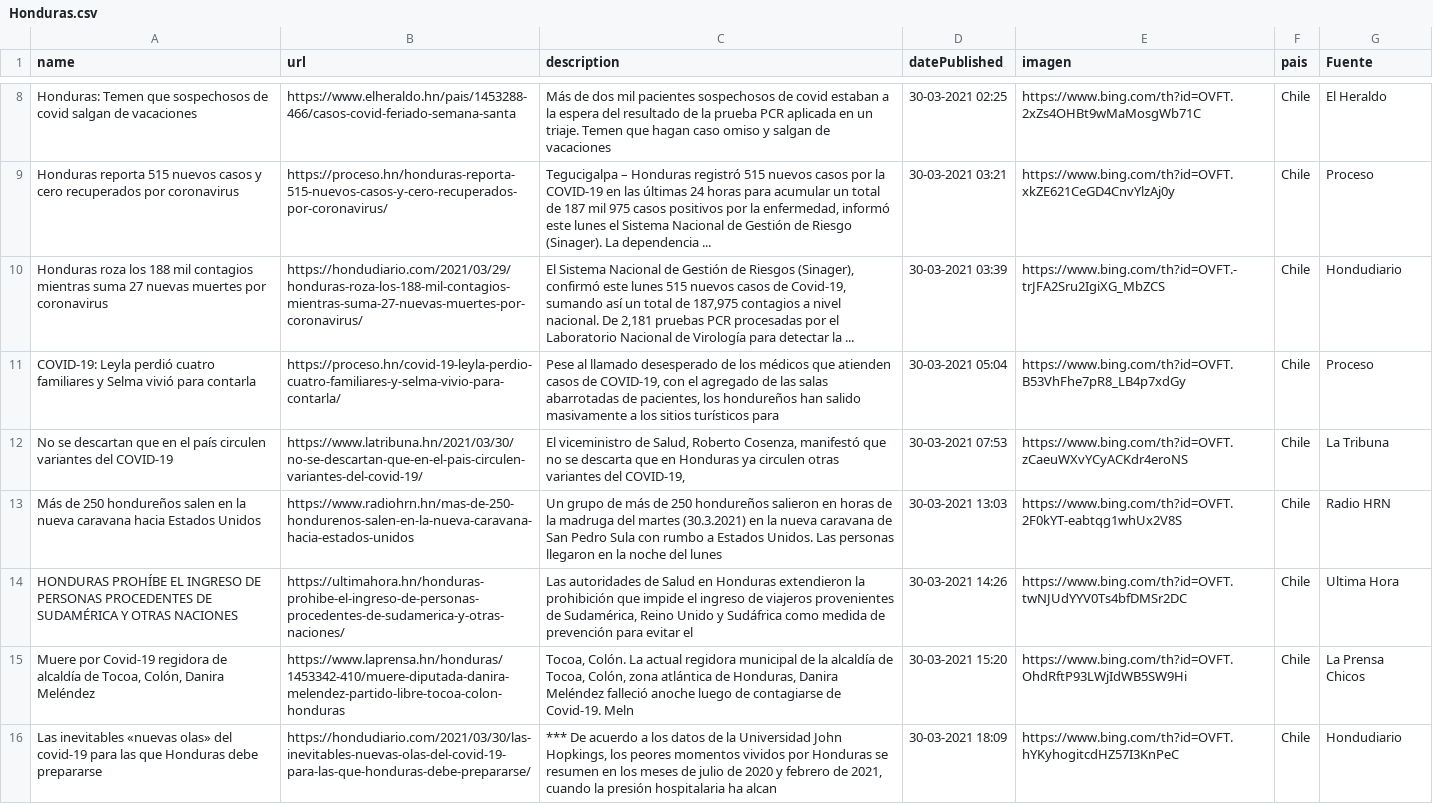
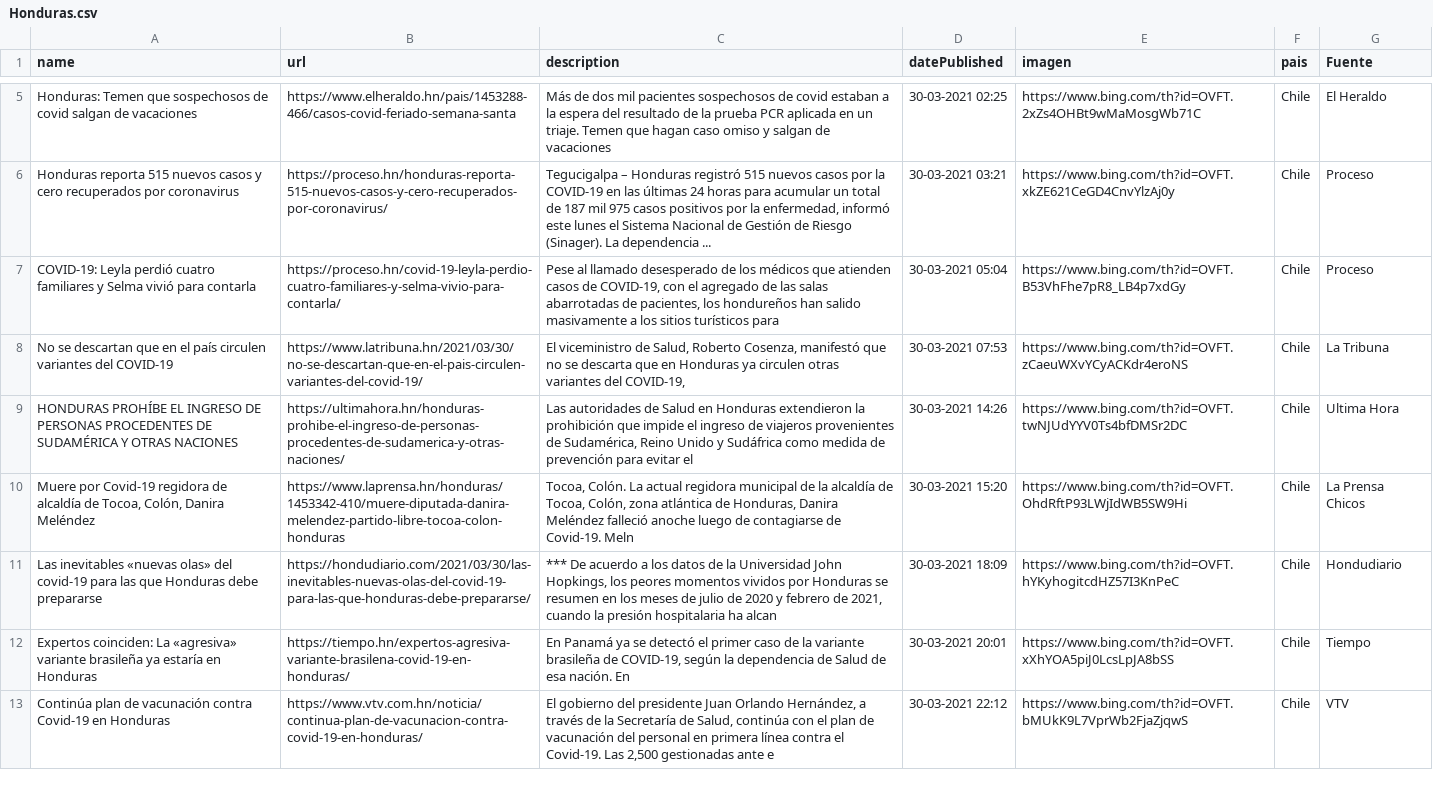
Before and after one commit to hectorflores329/github-actions_HN, a CSV file: Bing/News/Honduras.csv, drawn as a sheet; only a part is shown, gaps mark what is left out; the shorter side is filled out with more unchanged rows; the diff covers the shown part only.

```diff
--- a/Bing/News/Honduras.csv
+++ b/Bing/News/Honduras.csv
@@ -9,6 +6,4 @@ Honduras: Temen que sospechosos de covid salgan de vacaciones,https://www.elhera
 Honduras reporta 515 nuevos casos y cero recuperados por coronavirus,https://proceso.hn/honduras-reporta-515-nuevos-casos-y-cero-recuperados-por-coronavirus/,"Tegucigalpa – Honduras registró 515 nuevos casos por la COVID-19 en las últimas 24 horas para acumular un total de 187 mil 975 casos positivos por la enfermedad, informó este lunes el Sistema Nacional de Gestión de Riesgo (Sinager). La dependencia ...",30-03-2021 03:21,https://www.bing.com/th?id=OVFT.xkZE621CeGD4CnvYlzAj0y,Chile,Proceso
-Honduras roza los 188 mil contagios mientras suma 27 nuevas muertes por coronavirus,https://hondudiario.com/2021/03/29/honduras-roza-los-188-mil-contagios-mientras-suma-27-nuevas-muertes-por-coronavirus/,"El Sistema Nacional de Gestión de Riesgos (Sinager), confirmó este lunes 515 nuevos casos de Covid-19, sumando así un total de 187,975 contagios a nivel nacional. De 2,181 pruebas PCR procesadas por el Laboratorio Nacional de Virología para detectar la ...",30-03-2021 03:39,https://www.bing.com/th?id=OVFT.-trJFA2Sru2IgiXG_MbZCS,Chile,Hondudiario
 COVID-19: Leyla perdió cuatro familiares y Selma vivió para contarla,https://proceso.hn/covid-19-leyla-perdio-cuatro-familiares-y-selma-vivio-para-contarla/,"Pese al llamado desesperado de los médicos que atienden casos de COVID-19, con el agregado de las salas abarrotadas de pacientes, los hondureños han salido masivamente a los sitios turísticos para",30-03-2021 05:04,https://www.bing.com/th?id=OVFT.B53VhFhe7pR8_LB4p7xdGy,Chile,Proceso
 No se descartan que en el país circulen variantes del COVID-19,https://www.latribuna.hn/2021/03/30/no-se-descartan-que-en-el-pais-circulen-variantes-del-covid-19/,"El viceministro de Salud, Roberto Cosenza, manifestó que no se descarta que en Honduras ya circulen otras variantes del COVID-19,",30-03-2021 07:53,https://www.bing.com/th?id=OVFT.zCaeuWXvYCyACKdr4eroNS,Chile,La Tribuna
-Más de 250 hondureños salen en la nueva caravana hacia Estados Unidos,https://www.radiohrn.hn/mas-de-250-hondurenos-salen-en-la-nueva-caravana-hacia-estados-unidos,Un grupo de más de 250 hondureños salieron en horas de la madruga del martes (30.3.2021) en la nueva caravana de San Pedro Sula con rumbo a Estados Unidos. Las personas llegaron en la noche del lunes,30-03-2021 13:03,https://www.bing.com/th?id=OVFT.2F0kYT-eabtqg1whUx2V8S,Chile,Radio HRN
 HONDURAS PROHÍBE EL INGRESO DE PERSONAS PROCEDENTES DE SUDAMÉRICA Y OTRAS NACIONES,https://ultimahora.hn/honduras-prohibe-el-ingreso-de-personas-procedentes-de-sudamerica-y-otras-naciones/,"Las autoridades de Salud en Honduras extendieron la prohibición que impide el ingreso de viajeros provenientes de Sudamérica, Reino Unido y Sudáfrica como medida de prevención para evitar el",30-03-2021 14:26,https://www.bing.com/th?id=OVFT.twNJUdYYV0Ts4bfDMSr2DC,Chile,Ultima Hora
```
Also changed, not shown: 4 added rows and 3 removed rows elsewhere in this file, 1 other file.
